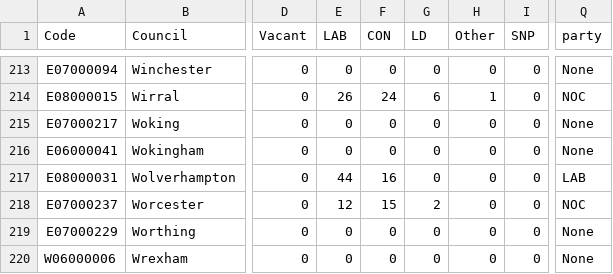
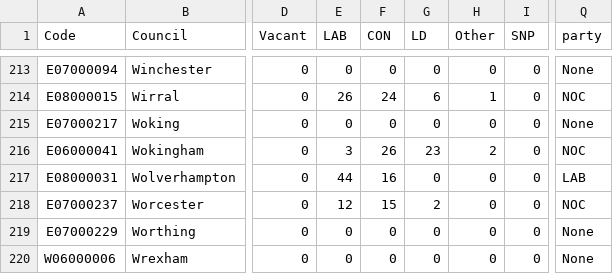
Before and after one commit to tomsaunders98/LocalElections2022, a CSV file: election_results.csv, drawn as a sheet; only a part is shown, gaps mark what is left out; the diff names each change by its address in the sheet, - before the commit and + after, or states it on an @@ line.

Commit message:
Flat: latest data (2022-05-06T12:11:10.819Z) {   "date": "2022-05-06T12:11:10.819Z",   "files": [     {       "name": "election_results.csv",       "deltaBytes": 1,       "source": "https://docs.google.com/spreadsheets/d/1fU_3M7xGiAybZEuXVw9KgeM0P1VPze2dW1z0gy6-Su4/gviz/tq?tqx=out:csv&sheet=elections_data"     }   ] }

```diff
--- a/election_results.csv
+++ b/election_results.csv
-E216 (LAB): 0
+E216 (LAB): 3
-F216 (CON): 0
+F216 (CON): 26
-G216 (LD): 0
+G216 (LD): 23
-H216 (Other): 0
+H216 (Other): 2
-Q216 (party): None
+Q216 (party): NOC
```
